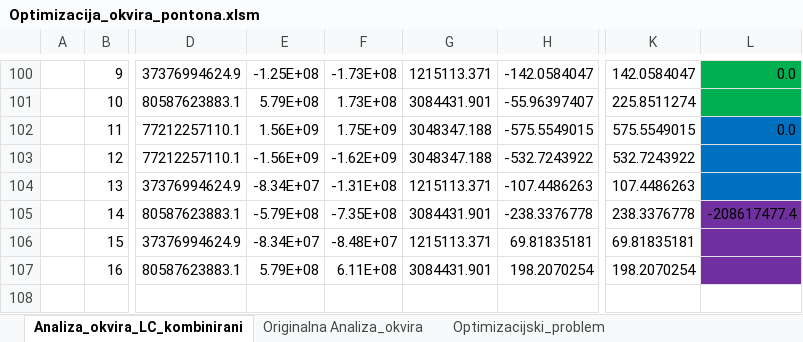
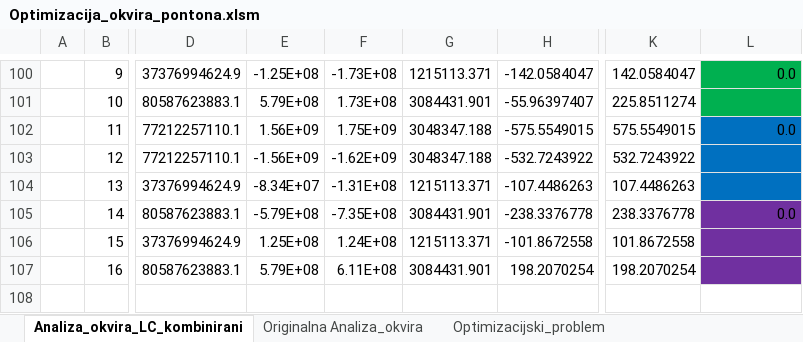
Before and after one commit to pprebeg/moobench, an Excel workbook: src/Optimizacija_okvira_pontona.xlsm, sheet Analiza_okvira_LC_kombinirani, drawn as a sheet; only a part is shown, gaps mark what is left out; values as stored, in another font and other column widths than the file's, no borders; the diff names each change by its address in the sheet, - before the commit and + after, or states it on an @@ line.

Commit message:
Nakon konzultacija.
Analiza_okvira_v0_33.py -> samo čvorne momente

Excell.

```diff
--- a/src/Optimizacija_okvira_pontona.xlsm (sheet Analiza_okvira_LC_kombinirani)
+++ b/src/Optimizacija_okvira_pontona.xlsm (sheet Analiza_okvira_LC_kombinirani)
-L105: -208617477.4
+L105: 0.0
-E106: -8.34E+07
+E106: 1.25E+08
-F106: -8.48E+07
+F106: 1.24E+08
-H106: 69.81835181
+H106: -101.8672558
-K106: 69.81835181
+K106: 101.8672558
```
Also changed, not shown: sheet Optimizacijski_problem, 2 other files.
